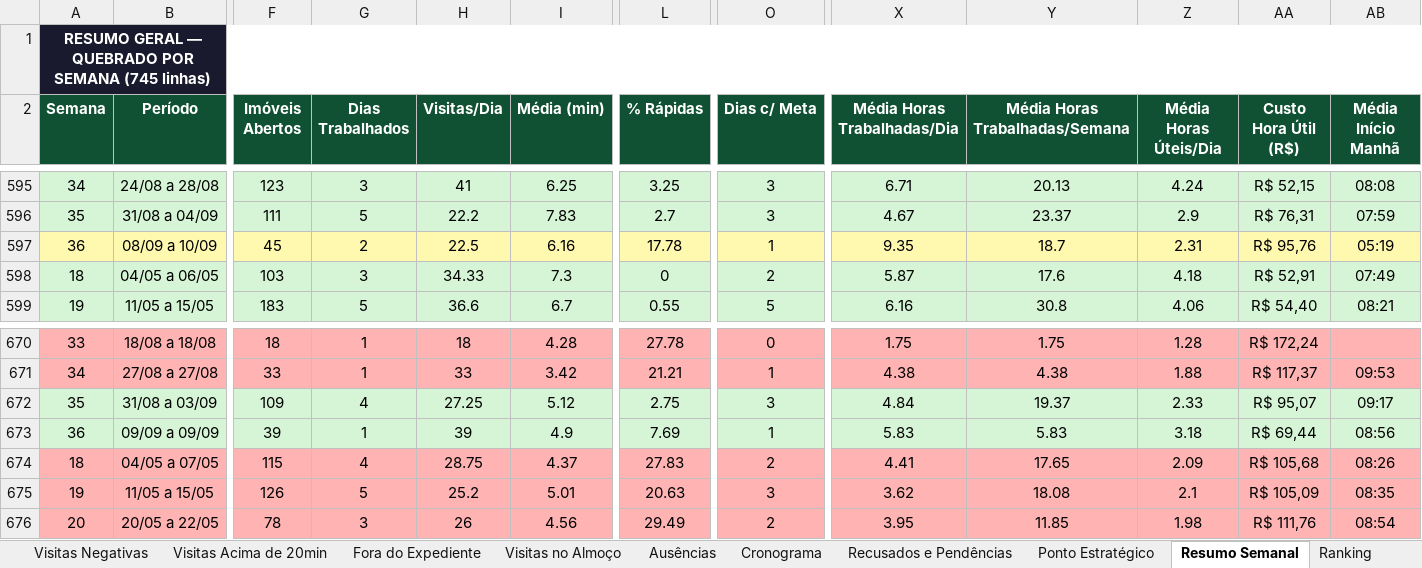
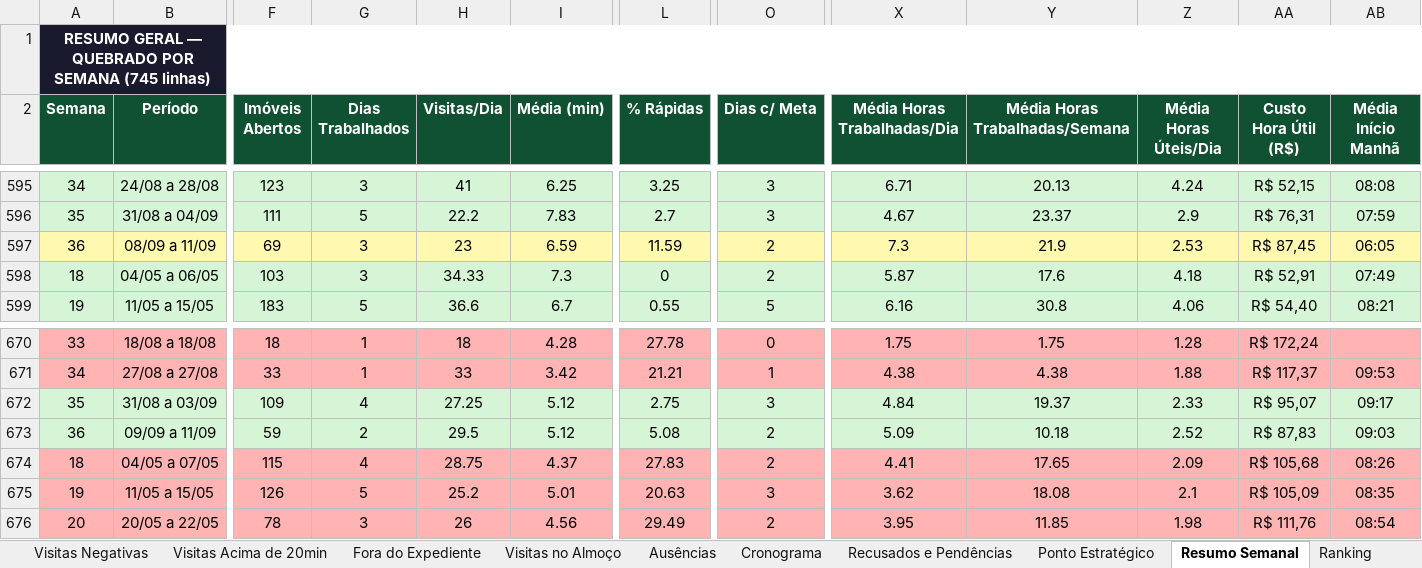
Before and after one commit to LucsDevPro/Sentinela, an Excel workbook: data/Analise_Consolidada.xlsx, sheet Resumo Semanal, drawn as a sheet; only a part is shown, gaps mark what is left out; values as stored, in another font and other column widths than the file's, no borders; the diff covers the shown part only; the diff names each change by its address in the sheet, - before the commit and + after, or states it on an @@ line.

```diff
--- a/data/Analise_Consolidada.xlsx (sheet Resumo Semanal)
+++ b/data/Analise_Consolidada.xlsx (sheet Resumo Semanal)
-B597 (Período): 08/09 a 10/09
+B597 (Período): 08/09 a 11/09
-F597 (Imóveis Abertos): 45
+F597 (Imóveis Abertos): 69
-G597 (Dias Trabalhados): 2
+G597 (Dias Trabalhados): 3
-H597 (Visitas/Dia): 22.5
+H597 (Visitas/Dia): 23
-I597 (Média (min)): 6.16
+I597 (Média (min)): 6.59
-L597 (% Rápidas): 17.78
+L597 (% Rápidas): 11.59
-O597 (Dias c/ Meta): 1
+O597 (Dias c/ Meta): 2
-X597 (Média Horas Trabalhadas/Dia): 9.35
+X597 (Média Horas Trabalhadas/Dia): 7.3
-Y597 (Média Horas Trabalhadas/Semana): 18.7
+Y597 (Média Horas Trabalhadas/Semana): 21.9
-Z597 (Média Horas Úteis/Dia): 2.31
+Z597 (Média Horas Úteis/Dia): 2.53
-AA597 (Custo Hora Útil (R$)): R$ 95,76
+AA597 (Custo Hora Útil (R$)): R$ 87,45
-AB597 (Média Início Manhã): 05:19
+AB597 (Média Início Manhã): 06:05
-B673 (Período): 09/09 a 09/09
+B673 (Período): 09/09 a 11/09
-F673 (Imóveis Abertos): 39
+F673 (Imóveis Abertos): 59
-G673 (Dias Trabalhados): 1
+G673 (Dias Trabalhados): 2
-H673 (Visitas/Dia): 39
+H673 (Visitas/Dia): 29.5
-I673 (Média (min)): 4.9
+I673 (Média (min)): 5.12
-L673 (% Rápidas): 7.69
+L673 (% Rápidas): 5.08
-O673 (Dias c/ Meta): 1
+O673 (Dias c/ Meta): 2
-X673 (Média Horas Trabalhadas/Dia): 5.83
+X673 (Média Horas Trabalhadas/Dia): 5.09
-Y673 (Média Horas Trabalhadas/Semana): 5.83
+Y673 (Média Horas Trabalhadas/Semana): 10.18
-Z673 (Média Horas Úteis/Dia): 3.18
+Z673 (Média Horas Úteis/Dia): 2.52
-AA673 (Custo Hora Útil (R$)): R$ 69,44
+AA673 (Custo Hora Útil (R$)): R$ 87,83
-AB673 (Média Início Manhã): 08:56
+AB673 (Média Início Manhã): 09:03
```
Also changed, not shown: 5 edited cells elsewhere in this sheet, sheet Ranking, sheet Recusados e Pendências, sheet Resumo Geral, sheet Ausências, sheet Por Área, sheet Visitas Suspeitas, 1 more sheet, data/historico/semana_320.xlsx, data/historico/semana_323.xlsx, 25 other files.
